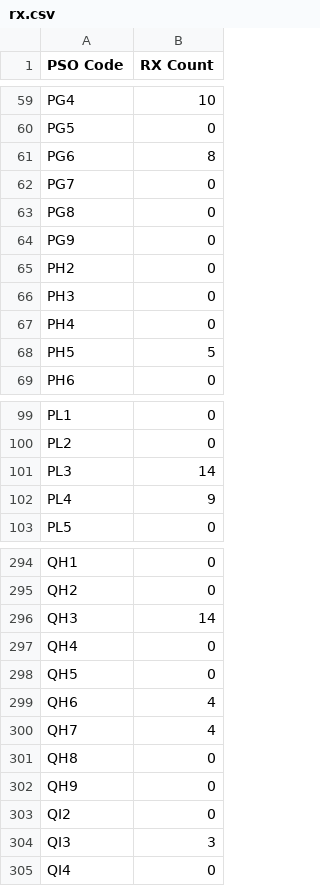
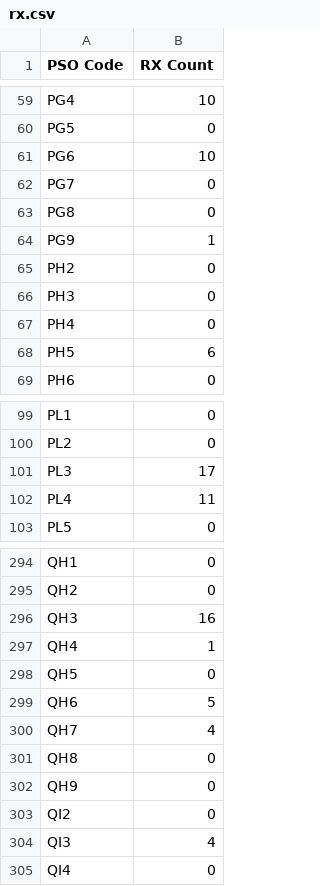
Before and after one commit to terbimax/gorom, a CSV file: rx.csv, drawn as a sheet; only a part is shown, gaps mark what is left out; the diff covers the shown part only.

Commit message:
Update rx.csv

```diff
--- a/rx.csv
+++ b/rx.csv
@@ -60,6 +60,6 @@ PG4,10
 PG5,0
-PG6,8
+PG6,10
 PG7,0
 PG8,0
-PG9,0
+PG9,1
 PH2,0
@@ -67,3 +67,3 @@ PH3,0
 PH4,0
-PH5,5
+PH5,6
 PH6,0
@@ -100,4 +100,4 @@ PL1,0
 PL2,0
-PL3,14
-PL4,9
+PL3,17
+PL4,11
 PL5,0
@@ -295,6 +295,6 @@ QH1,0
 QH2,0
-QH3,14
-QH4,0
+QH3,16
+QH4,1
 QH5,0
-QH6,4
+QH6,5
 QH7,4
@@ -303,3 +303,3 @@ QH9,0
 QI2,0
-QI3,3
+QI3,4
 QI4,0
```
Also changed, not shown: 35 edited cells elsewhere in this file.
